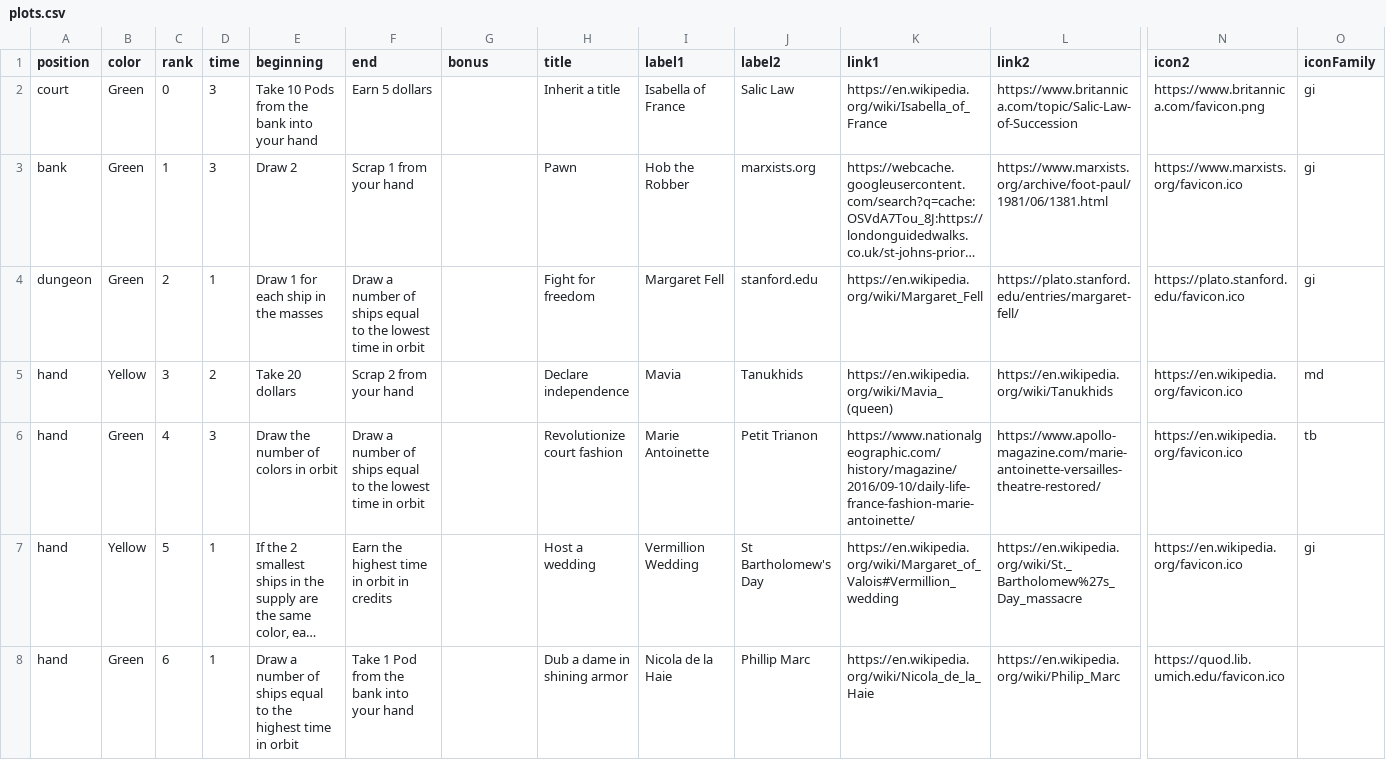
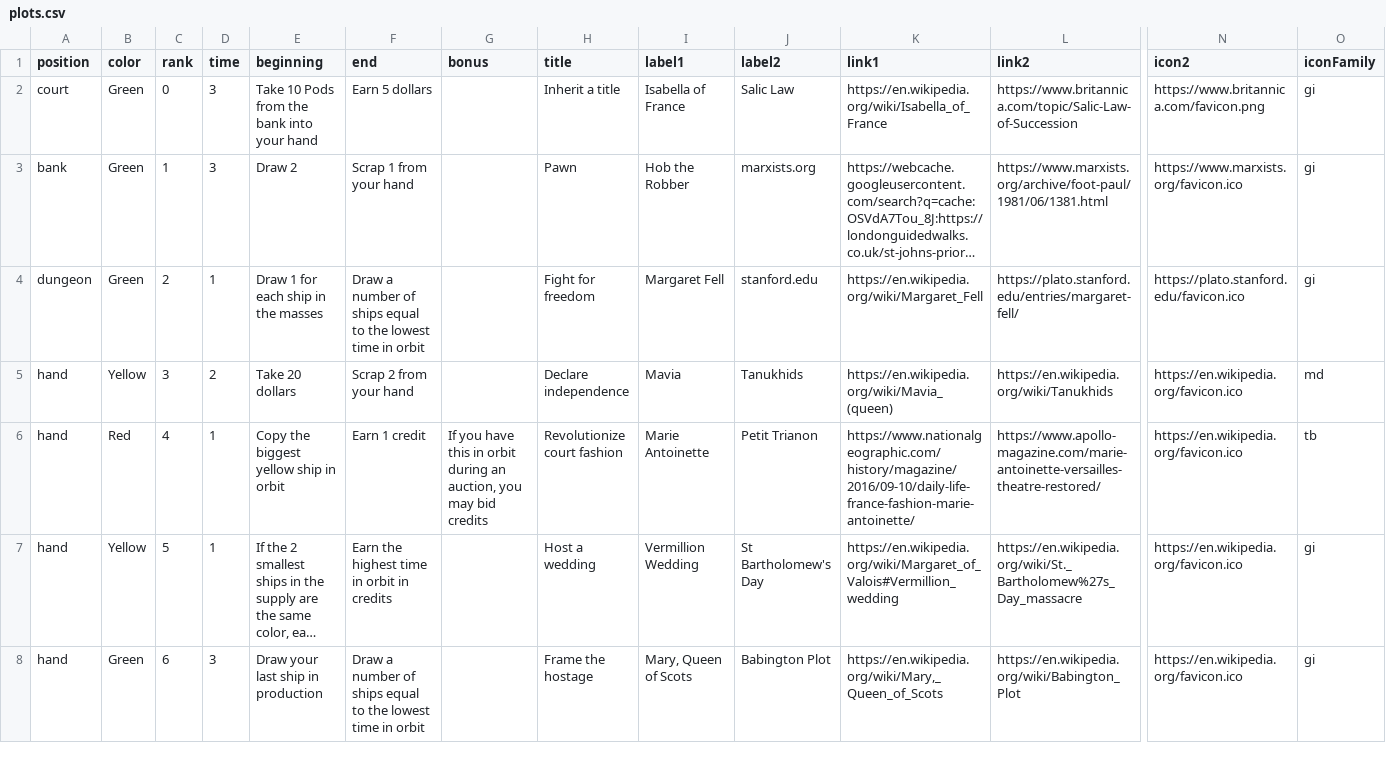
Before and after one commit to davidystephenson/empress, a CSV file: plots.csv, drawn as a sheet; only a part is shown, gaps mark what is left out; long unchanged cells end in …; the diff covers the shown part only; the diff names each change by its address in the sheet, - before the commit and + after, or states it on an @@ line.

```diff
--- a/plots.csv
+++ b/plots.csv
-B6 (color): Green
+B6 (color): Red
-D6 (time): 3
+D6 (time): 1
-E6 (beginning): Draw the number of colors in orbit
+E6 (beginning): Copy the biggest yellow ship in orbit
-F6 (end): Draw a number of ships equal to the lowest time in orbit
+F6 (end): Earn 1 credit
-G6 (bonus): (empty)
+G6 (bonus): If you have this in orbit during an auction, you may bid credits
-D8 (time): 1
+D8 (time): 3
-E8 (beginning): Draw a number of ships equal to the highest time in orbit
+E8 (beginning): Draw your last ship in production
-F8 (end): Take 1 Pod from the bank into your hand
+F8 (end): Draw a number of ships equal to the lowest time in orbit
-H8 (title): Dub a dame in shining armor
+H8 (title): Frame the hostage
-I8 (label1): Nicola de la Haie
+I8 (label1): Mary, Queen of Scots
-J8 (label2): Phillip Marc
+J8 (label2): Babington Plot
-K8 (link1): https://en.wikipedia.org/wiki/Nicola_de_la_Haie
+K8 (link1): https://en.wikipedia.org/wiki/Mary,_Queen_of_Scots
-L8 (link2): https://en.wikipedia.org/wiki/Philip_Marc
+L8 (link2): https://en.wikipedia.org/wiki/Babington_Plot
-N8 (icon2): https://quod.lib.umich.edu/favicon.ico
+N8 (icon2): https://en.wikipedia.org/favicon.ico
-O8 (iconFamily): (empty)
+O8 (iconFamily): gi
```
Also changed, not shown: 32 edited cells elsewhere in this file, 7 other files.
